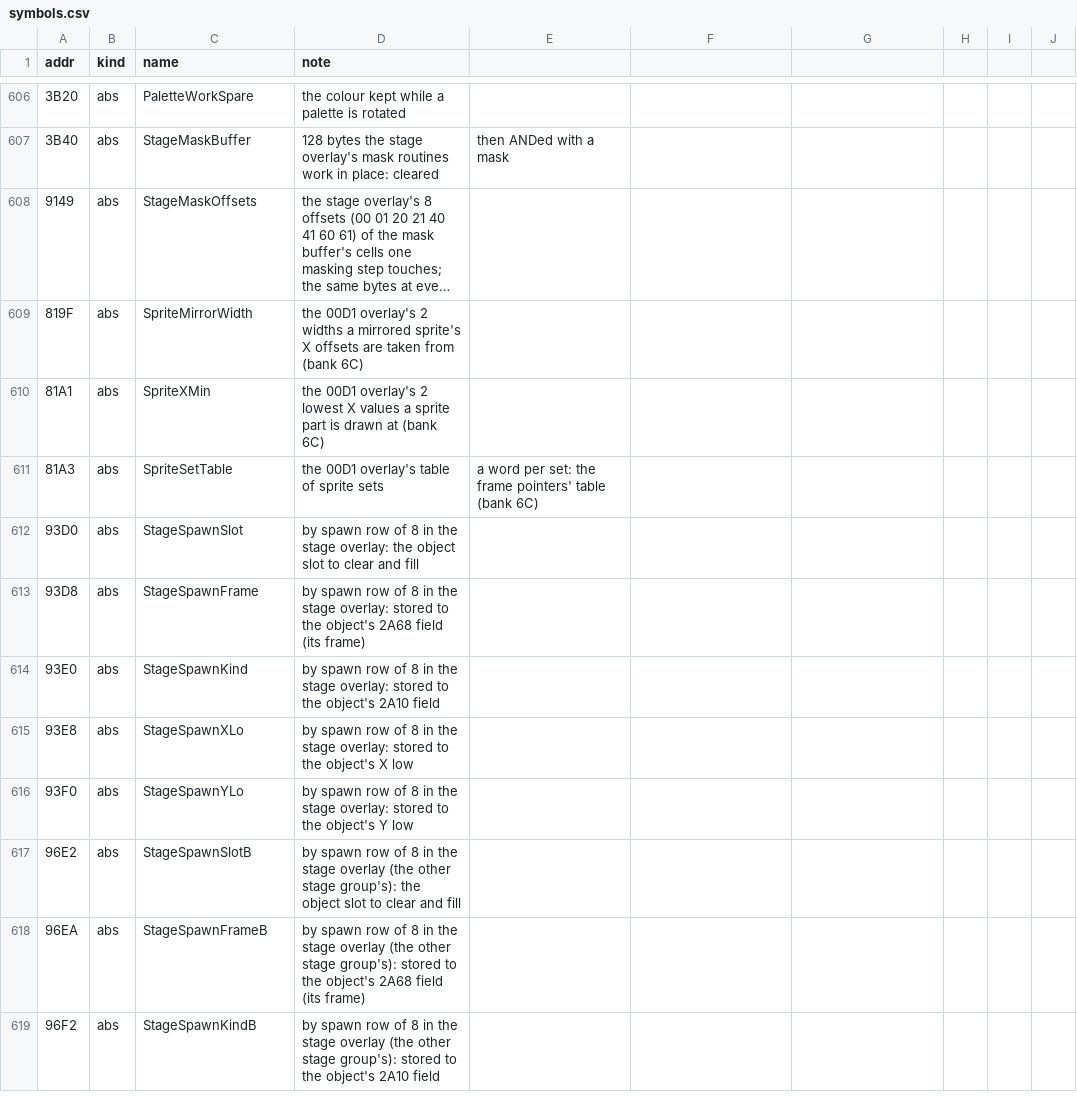
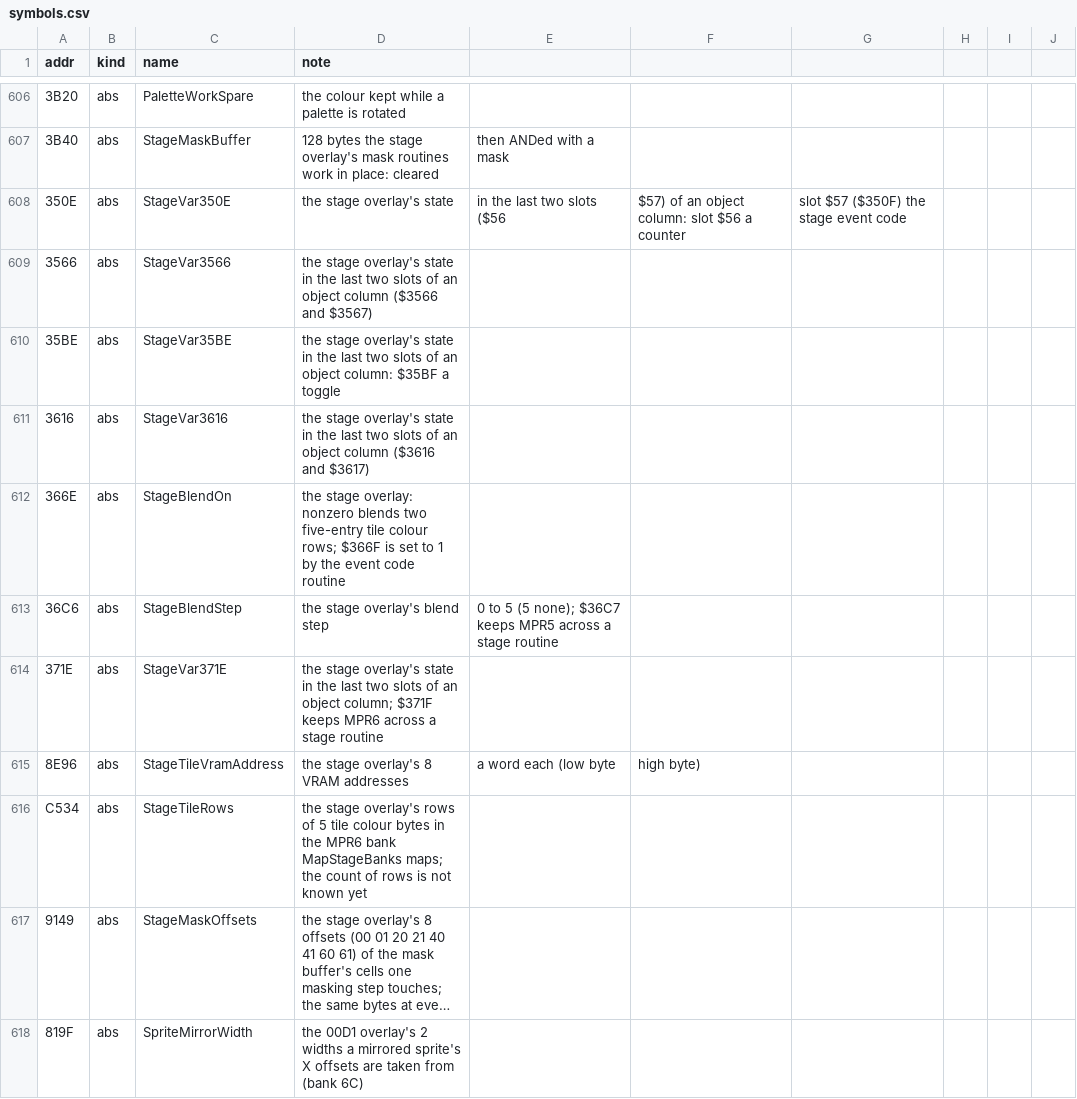
Before and after one commit to jeff-strutb/rondoofblood, a CSV file: config/rondo/symbols.csv, drawn as a sheet; only a part is shown, gaps mark what is left out; the shorter side is filled out with more unchanged rows; long unchanged cells end in …; the diff names each change by its address in the sheet, - before the commit and + after, or states it on an @@ line.

Commit message:
Names: the stage overlay's state in the last slots of seven object columns (StageVars), StageTileVramAddress and StageTileRows

```diff
--- a/config/rondo/symbols.csv
+++ b/config/rondo/symbols.csv
+row 608: 350E | abs | StageVar350E | the stage overlay's state | in the last two slots ($56 | $57) of an object column: slot $56 a counter | slot $57 ($350F) the stage event code
+row 609: 3566 | abs | StageVar3566 | the stage overlay's state in the last two slots of an object column ($3566 and $3567)
+row 610: 35BE | abs | StageVar35BE | the stage overlay's state in the last two slots of an object column: $35BF a toggle
+row 611: 3616 | abs | StageVar3616 | the stage overlay's state in the last two slots of an object column ($3616 and $3617)
+row 612: 366E | abs | StageBlendOn | the stage overlay: nonzero blends two five-entry tile colour rows; $366F is set to 1 by the event code routine
+row 613: 36C6 | abs | StageBlendStep | the stage overlay's blend step | 0 to 5 (5 none); $36C7 keeps MPR5 across a stage routine
+row 614: 371E | abs | StageVar371E | the stage overlay's state in the last two slots of an object column; $371F keeps MPR6 across a stage routine
+row 615: 8E96 | abs | StageTileVramAddress | the stage overlay's 8 VRAM addresses | a word each (low byte | high byte)
+row 616: C534 | abs | StageTileRows | the stage overlay's rows of 5 tile colour bytes in the MPR6 bank MapStageBanks maps; the count of rows is not known yet
```
Also changed, not shown: config/rondo/records.csv, 3 other files.
